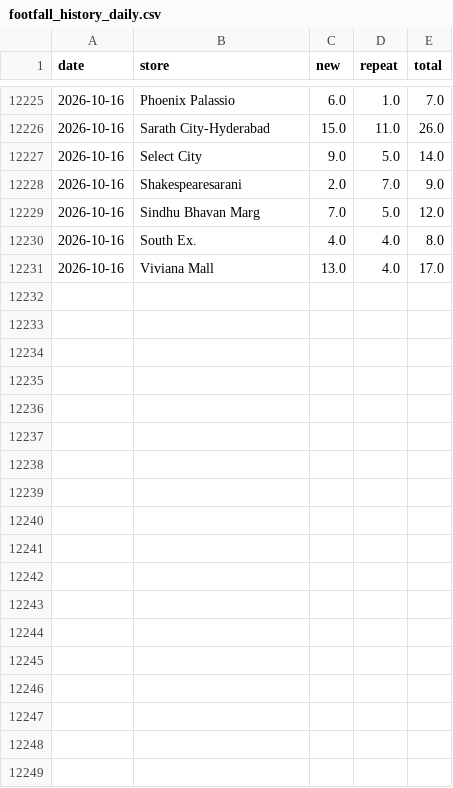
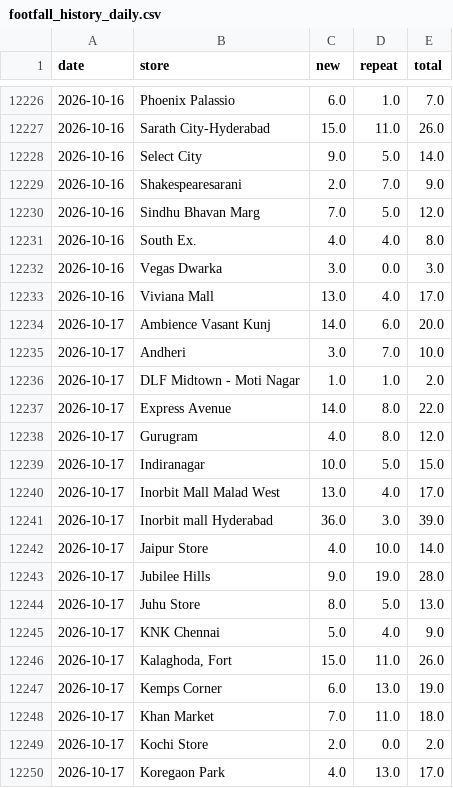
Before and after one commit to vaikanha123/BSC_Dashboard, a CSV file: data/footfall_history_daily.csv, drawn as a sheet; only a part is shown, gaps mark what is left out; the diff covers the shown part only; the diff names each change by its address in the sheet, - before the commit and + after, or states it on an @@ line.

```diff
--- a/data/footfall_history_daily.csv
+++ b/data/footfall_history_daily.csv
+row 12232: 2026-10-16 | Vegas Dwarka | 3.0 | 0.0 | 3.0
+row 12234: 2026-10-17 | Ambience Vasant Kunj | 14.0 | 6.0 | 20.0
+row 12235: 2026-10-17 | Andheri | 3.0 | 7.0 | 10.0
+row 12236: 2026-10-17 | DLF Midtown - Moti Nagar | 1.0 | 1.0 | 2.0
+row 12237: 2026-10-17 | Express Avenue | 14.0 | 8.0 | 22.0
+row 12238: 2026-10-17 | Gurugram | 4.0 | 8.0 | 12.0
+row 12239: 2026-10-17 | Indiranagar | 10.0 | 5.0 | 15.0
+row 12240: 2026-10-17 | Inorbit Mall Malad West | 13.0 | 4.0 | 17.0
+row 12241: 2026-10-17 | Inorbit mall Hyderabad | 36.0 | 3.0 | 39.0
+row 12242: 2026-10-17 | Jaipur Store | 4.0 | 10.0 | 14.0
+row 12243: 2026-10-17 | Jubilee Hills | 9.0 | 19.0 | 28.0
+row 12244: 2026-10-17 | Juhu Store | 8.0 | 5.0 | 13.0
+row 12245: 2026-10-17 | KNK Chennai | 5.0 | 4.0 | 9.0
+row 12246: 2026-10-17 | Kalaghoda, Fort | 15.0 | 11.0 | 26.0
+row 12247: 2026-10-17 | Kemps Corner | 6.0 | 13.0 | 19.0
+row 12248: 2026-10-17 | Khan Market | 7.0 | 11.0 | 18.0
+row 12249: 2026-10-17 | Kochi Store | 2.0 | 0.0 | 2.0
+row 12250: 2026-10-17 | Koregaon Park | 4.0 | 13.0 | 17.0
```
Also changed, not shown: 17 added rows and 8 edited cells elsewhere in this file, 7 other files.
